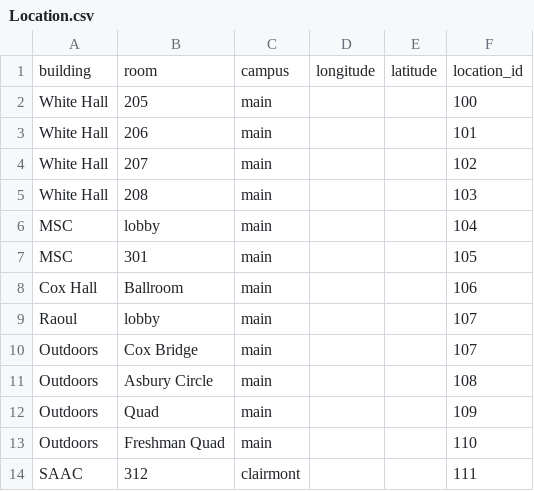
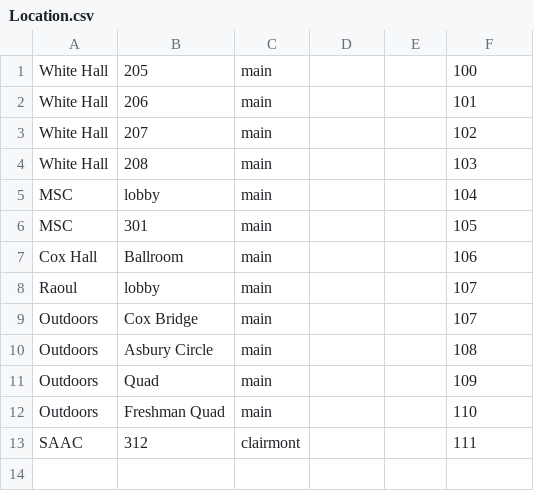
Before and after one commit to ShayanJiwani/EagleEvents, a CSV file: Database SQL files/Location.csv, drawn as a sheet.

```diff
--- a/Database SQL files/Location.csv
+++ b/Database SQL files/Location.csv
@@ -1,2 +1 @@
-building,room,campus,longitude,latitude,location_id
 White Hall,205,main,,,100
```
Also changed, not shown: Database SQL files/Club.csv, Database SQL files/Event.csv, 4 other files.
